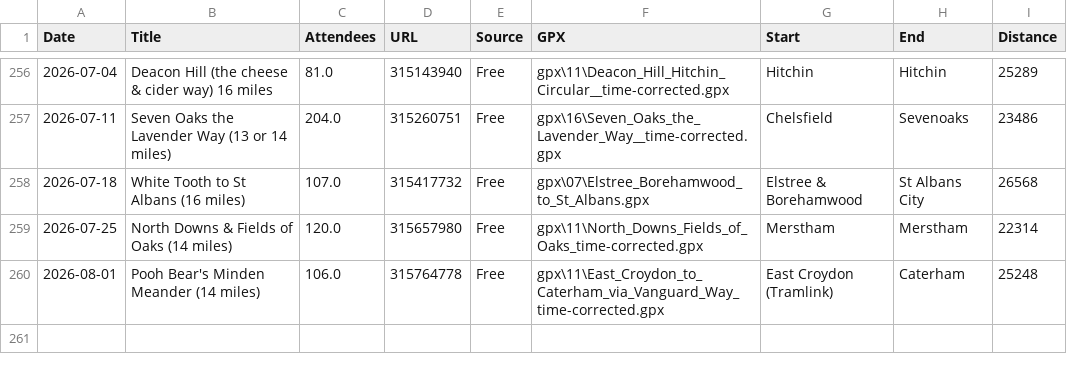
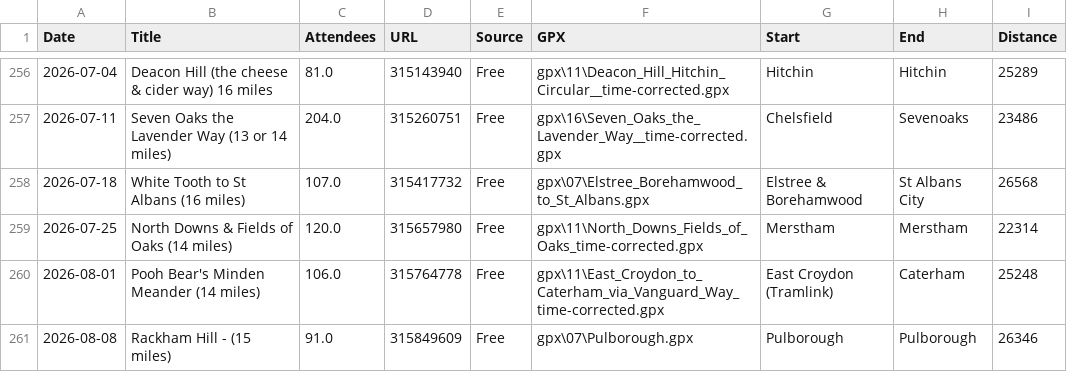
Before and after one commit to james-stuff/chris-map, a CSV file: HikeDetails.csv, drawn as a sheet; only a part is shown, gaps mark what is left out; the diff names each change by its address in the sheet, - before the commit and + after, or states it on an @@ line.

Commit message:
Pulborough

```diff
--- a/HikeDetails.csv
+++ b/HikeDetails.csv
+row 261: 2026-08-08 | Rackham Hill - (15 miles) | 91.0 | 315849609 | Free | gpx\07\Pulborough.gpx | Pulborough | Pulborough | 26346
```
Also changed, not shown: ScrapedHikes.csv.
